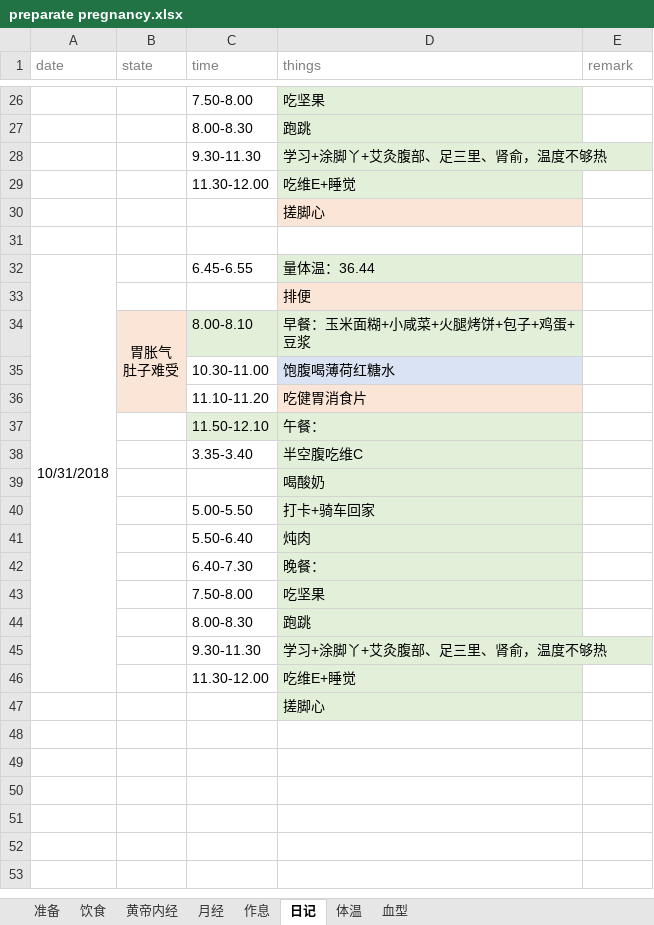
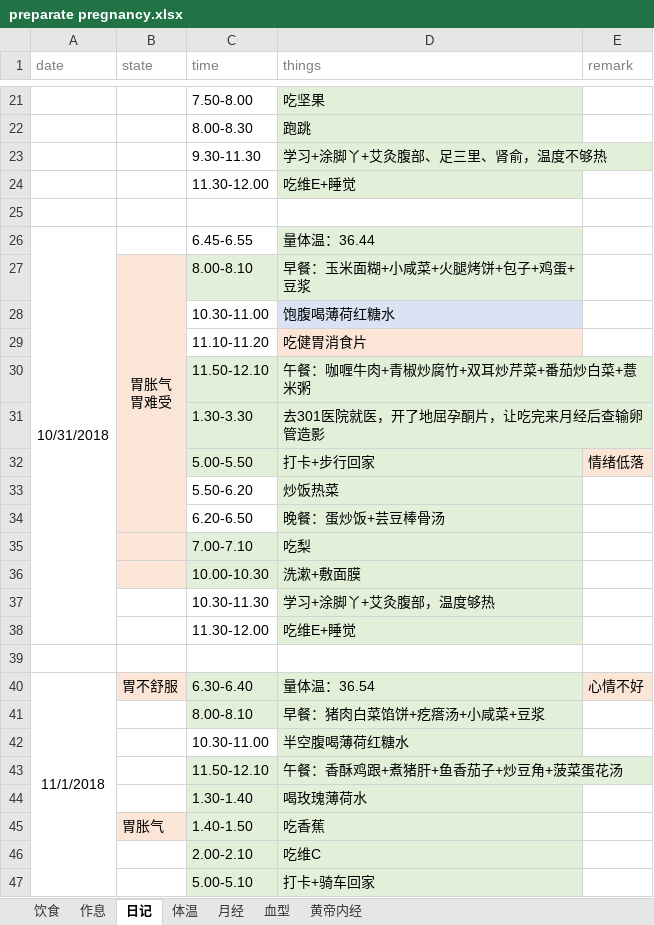
Before and after one commit to ivytry/blog, an Excel workbook: preparate pregnancy.xlsx, sheet 日记, drawn as a sheet; only a part is shown, gaps mark what is left out; values as stored, in another font and other column widths than the file's, no borders; removed rows and columns are numbered as before the commit, all else as after; ↵ is a line break in a cell; the diff covers the shown part only; the diff names each change by its address in the sheet, - before the commit and + after, or states it on an @@ line.

```diff
--- a/preparate pregnancy.xlsx (sheet 日记)
+++ b/preparate pregnancy.xlsx (sheet 日记)
-sheet tab: 准备
@@ sheet tab order changed: 饮食 | 作息 | 日记 | 体温 | 月经 | 血型 | 黄帝内经 @@
-row 30:  |  |  | 搓脚心
-row 33:  |  |  | 排便
-B27 (state): 胃胀气 ↵ 肚子难受
+B27 (state): 胃胀气 ↵ 胃难受
-B34:B36 merged
+B27:B34 merged
-B30 fill: none
+B30 fill: #FBE5D6
-D30 (things): 午餐：
+D30 (things): 午餐：咖喱牛肉+青椒炒腐竹+双耳炒芹菜+番茄炒白菜+薏米粥
-row 38:  |  | 3.35-3.40 | 半空腹吃维C
-row 39:  |  |  | 喝酸奶
-row 40:  |  | 5.00-5.50 | 打卡+骑车回家
-row 41:  |  | 5.50-6.40 | 炖肉
-row 42:  |  | 6.40-7.30 | 晚餐：
-row 43:  |  | 7.50-8.00 | 吃坚果
-row 44:  |  | 8.00-8.30 | 跑跳
-row 45:  |  | 9.30-11.30 | 学习+涂脚丫+艾灸腹部、足三里、肾俞，温度不够热
+row 31:  |  | 1.30-3.30 | 去301医院就医，开了地屈孕酮片，让吃完来月经后查输卵管造影
+row 32:  |  | 5.00-5.50 | 打卡+步行回家 | 情绪低落
+row 33:  |  | 5.50-6.20 | 炒饭热菜
+row 34:  |  | 6.20-6.50 | 晚餐：蛋炒饭+芸豆棒骨汤
+row 35:  |  | 7.00-7.10 | 吃梨
+row 36:  |  | 10.00-10.30 | 洗漱+敷面膜
+row 37:  |  | 10.30-11.30 | 学习+涂脚丫+艾灸腹部，温度够热
-D39 (things): 搓脚心
+D39 (things): (empty)
-D39 fill: #E2F0D9
+D39 fill: none
+row 40: 11/1/2018 | 胃不舒服 | 6.30-6.40 | 量体温：36.54 | 心情不好
+row 41:  |  | 8.00-8.10 | 早餐：猪肉白菜馅饼+疙瘩汤+小咸菜+豆浆
+row 42:  |  | 10.30-11.00 | 半空腹喝薄荷红糖水
+row 43:  |  | 11.50-12.10 | 午餐：香酥鸡跟+煮猪肝+鱼香茄子+炒豆角+菠菜蛋花汤
+row 44:  |  | 1.30-1.40 | 喝玫瑰薄荷水
+row 45:  | 胃胀气 | 1.40-1.50 | 吃香蕉
+row 46:  |  | 2.00-2.10 | 吃维C
+row 47:  |  | 5.00-5.10 | 打卡+骑车回家
```
Also changed, not shown: 7 added rows, 5 removed rows, 3 edited cells and cell formats elsewhere in this sheet, sheet 饮食, sheet 体温.
